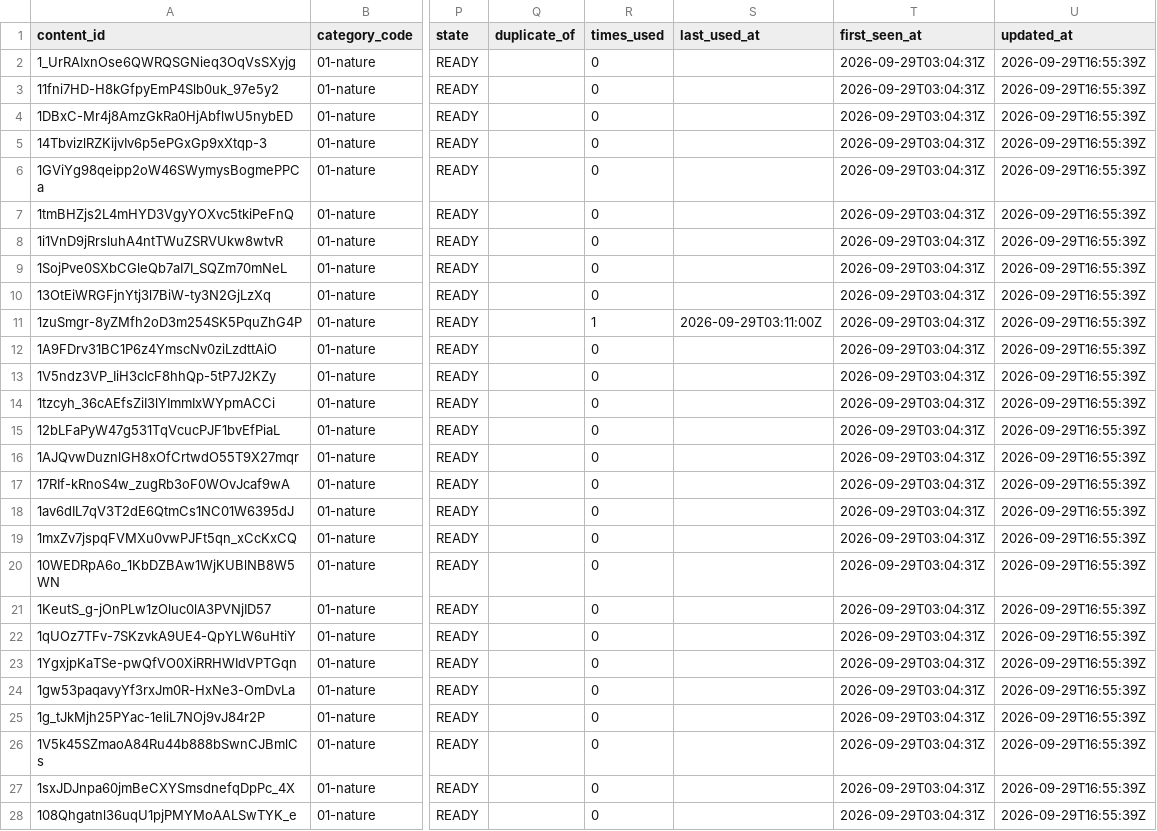
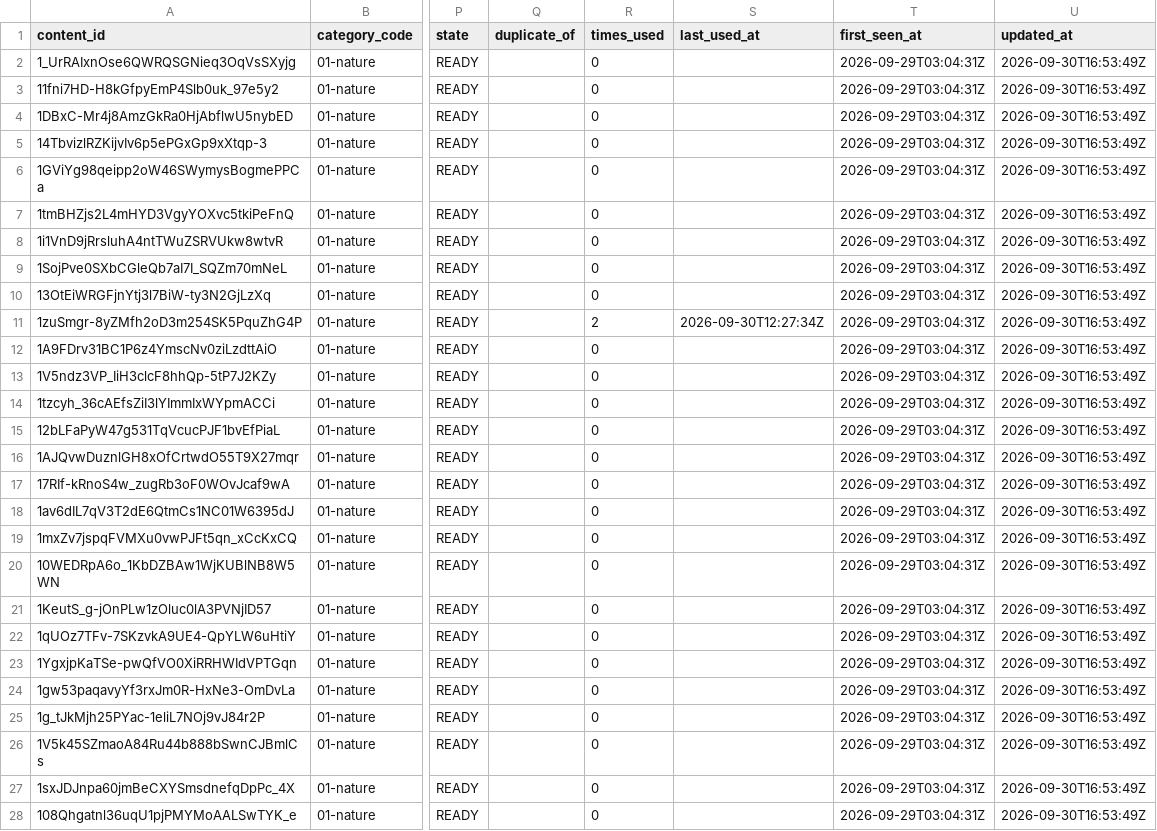
Before and after one commit to hellorifatx-mr/content-network, a CSV file: data/export/content.csv, drawn as a sheet; only a part is shown, gaps mark what is left out; the diff covers the shown part only; the diff names each change by its address in the sheet, - before the commit and + after, or states it on an @@ line.

```diff
--- a/data/export/content.csv
+++ b/data/export/content.csv
-U2:U28 (updated_at): 2026-09-29T16:55:39Z
+U2:U28 (updated_at): 2026-09-30T16:53:49Z
-R11 (times_used): 1
+R11 (times_used): 2
-S11 (last_used_at): 2026-09-29T03:11:00Z
+S11 (last_used_at): 2026-09-30T12:27:34Z
```
Also changed, not shown: 145 edited cells elsewhere in this file, data/export/jobs.csv, 2 other files.
